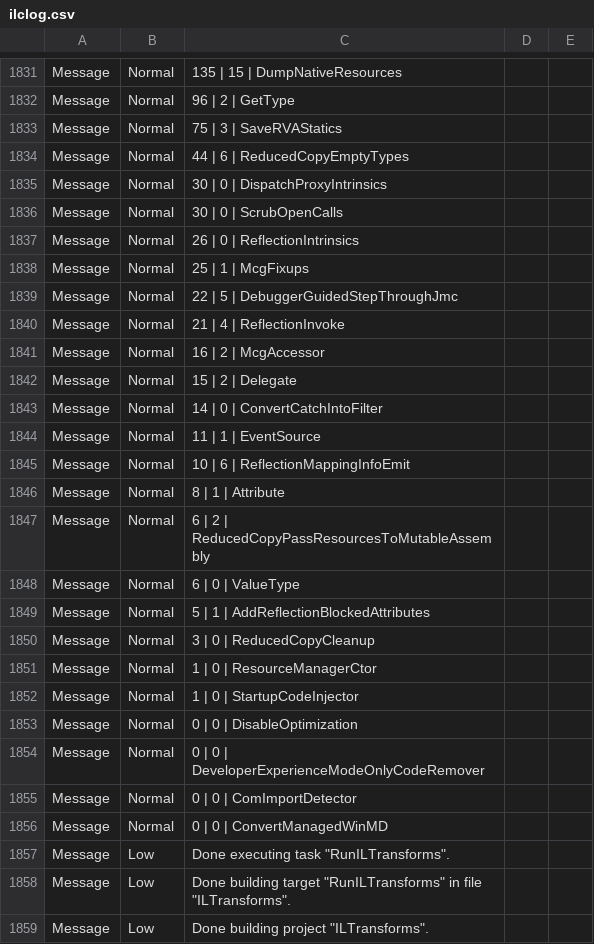
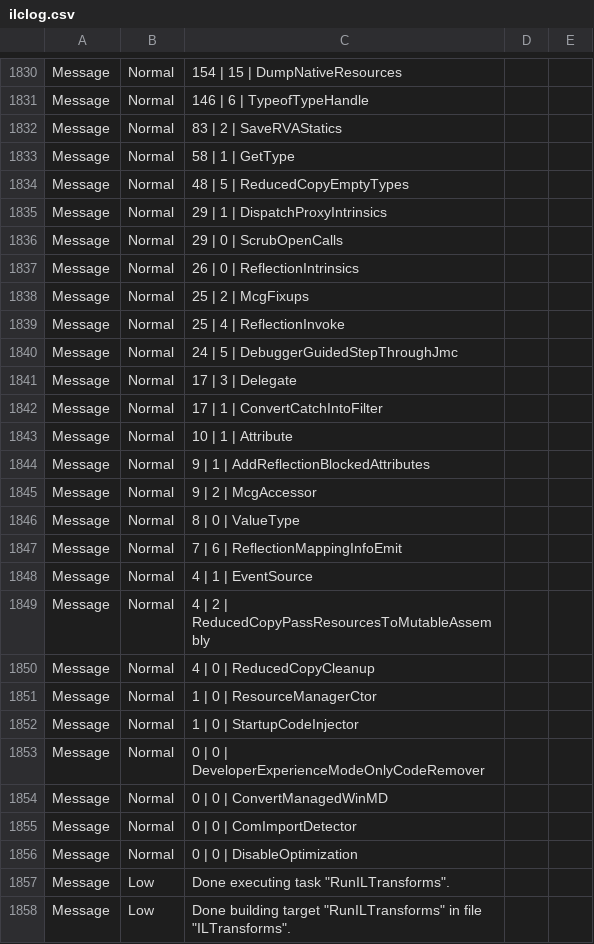
Before and after one commit to vigouredelaruse/alfwm, a CSV file: src/com.ataxlab.alfwm/com.ataxlab.alfwm.uwp.mstests/obj/x86/Release/ilc/ilclog.csv, drawn as a sheet; only a part is shown, gaps mark what is left out; the shorter side is filled out with more unchanged rows; the diff covers the shown part only.

```diff
--- a/src/com.ataxlab.alfwm/com.ataxlab.alfwm.uwp.mstests/obj/x86/Release/ilc/ilclog.csv
+++ b/src/com.ataxlab.alfwm/com.ataxlab.alfwm.uwp.mstests/obj/x86/Release/ilc/ilclog.csv
@@ -1831,27 +1830,28 @@
-"Message",Normal,"   135 |         15 | DumpNativeResources"
-"Message",Normal,"    96 |          2 | GetType"
-"Message",Normal,"    75 |          3 | SaveRVAStatics"
-"Message",Normal,"    44 |          6 | ReducedCopyEmptyTypes"
-"Message",Normal,"    30 |          0 | DispatchProxyIntrinsics"
-"Message",Normal,"    30 |          0 | ScrubOpenCalls"
+"Message",Normal,"   154 |         15 | DumpNativeResources"
+"Message",Normal,"   146 |          6 | TypeofTypeHandle"
+"Message",Normal,"    83 |          2 | SaveRVAStatics"
+"Message",Normal,"    58 |          1 | GetType"
+"Message",Normal,"    48 |          5 | ReducedCopyEmptyTypes"
+"Message",Normal,"    29 |          1 | DispatchProxyIntrinsics"
+"Message",Normal,"    29 |          0 | ScrubOpenCalls"
 "Message",Normal,"    26 |          0 | ReflectionIntrinsics"
-"Message",Normal,"    25 |          1 | McgFixups"
-"Message",Normal,"    22 |          5 | DebuggerGuidedStepThroughJmc"
-"Message",Normal,"    21 |          4 | ReflectionInvoke"
-"Message",Normal,"    16 |          2 | McgAccessor"
-"Message",Normal,"    15 |          2 | Delegate"
-"Message",Normal,"    14 |          0 | ConvertCatchIntoFilter"
-"Message",Normal,"    11 |          1 | EventSource"
-"Message",Normal,"    10 |          6 | ReflectionMappingInfoEmit"
-"Message",Normal,"     8 |          1 | Attribute"
-"Message",Normal,"     6 |          2 | ReducedCopyPassResourcesToMutableAssembly"
-"Message",Normal,"     6 |          0 | ValueType"
-"Message",Normal,"     5 |          1 | AddReflectionBlockedAttributes"
-"Message",Normal,"     3 |          0 | ReducedCopyCleanup"
+"Message",Normal,"    25 |          2 | McgFixups"
+"Message",Normal,"    25 |          4 | ReflectionInvoke"
+"Message",Normal,"    24 |          5 | DebuggerGuidedStepThroughJmc"
+"Message",Normal,"    17 |          3 | Delegate"
+"Message",Normal,"    17 |          1 | ConvertCatchIntoFilter"
+"Message",Normal,"    10 |          1 | Attribute"
+"Message",Normal,"     9 |          1 | AddReflectionBlockedAttributes"
+"Message",Normal,"     9 |          2 | McgAccessor"
+"Message",Normal,"     8 |          0 | ValueType"
+"Message",Normal,"     7 |          6 | ReflectionMappingInfoEmit"
+"Message",Normal,"     4 |          1 | EventSource"
+"Message",Normal,"     4 |          2 | ReducedCopyPassResourcesToMutableAssembly"
+"Message",Normal,"     4 |          0 | ReducedCopyCleanup"
 "Message",Normal,"     1 |          0 | ResourceManagerCtor"
 "Message",Normal,"     1 |          0 | StartupCodeInjector"
-"Message",Normal,"     0 |          0 | DisableOptimization"
 "Message",Normal,"     0 |          0 | DeveloperExperienceModeOnlyCodeRemover"
-"Message",Normal,"     0 |          0 | ComImportDetector"
 "Message",Normal,"     0 |          0 | ConvertManagedWinMD"
+"Message",Normal,"     0 |          0 | ComImportDetector"
+"Message",Normal,"     0 |          0 | DisableOptimization"
 "Message",Low,"Done executing task ""RunILTransforms""."
```
Also changed, not shown: 1 removed row and 79 edited cells elsewhere in this file, 15 other files.
